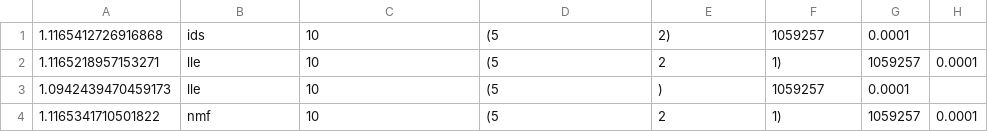
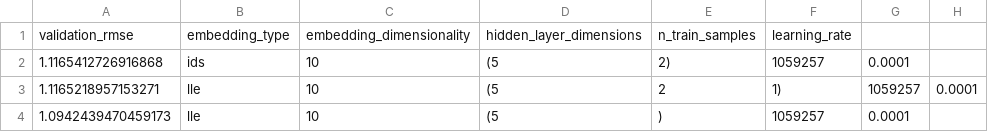
Before and after one commit to kklein/CILRecommender2018, a CSV file: analysis/nn_scores_24.csv, drawn as a sheet; only a part is shown; the shorter side is filled out with more unchanged rows.

Commit message:
add header to score file

```diff
--- a/analysis/nn_scores_24.csv
+++ b/analysis/nn_scores_24.csv
@@ -1 +1,2 @@
+validation_rmse, embedding_type, embedding_dimensionality, hidden_layer_dimensions, n_train_samples, learning_rate
 1.1165412726916868, ids, 10, (5, 2), 1059257, 0.0001
```
